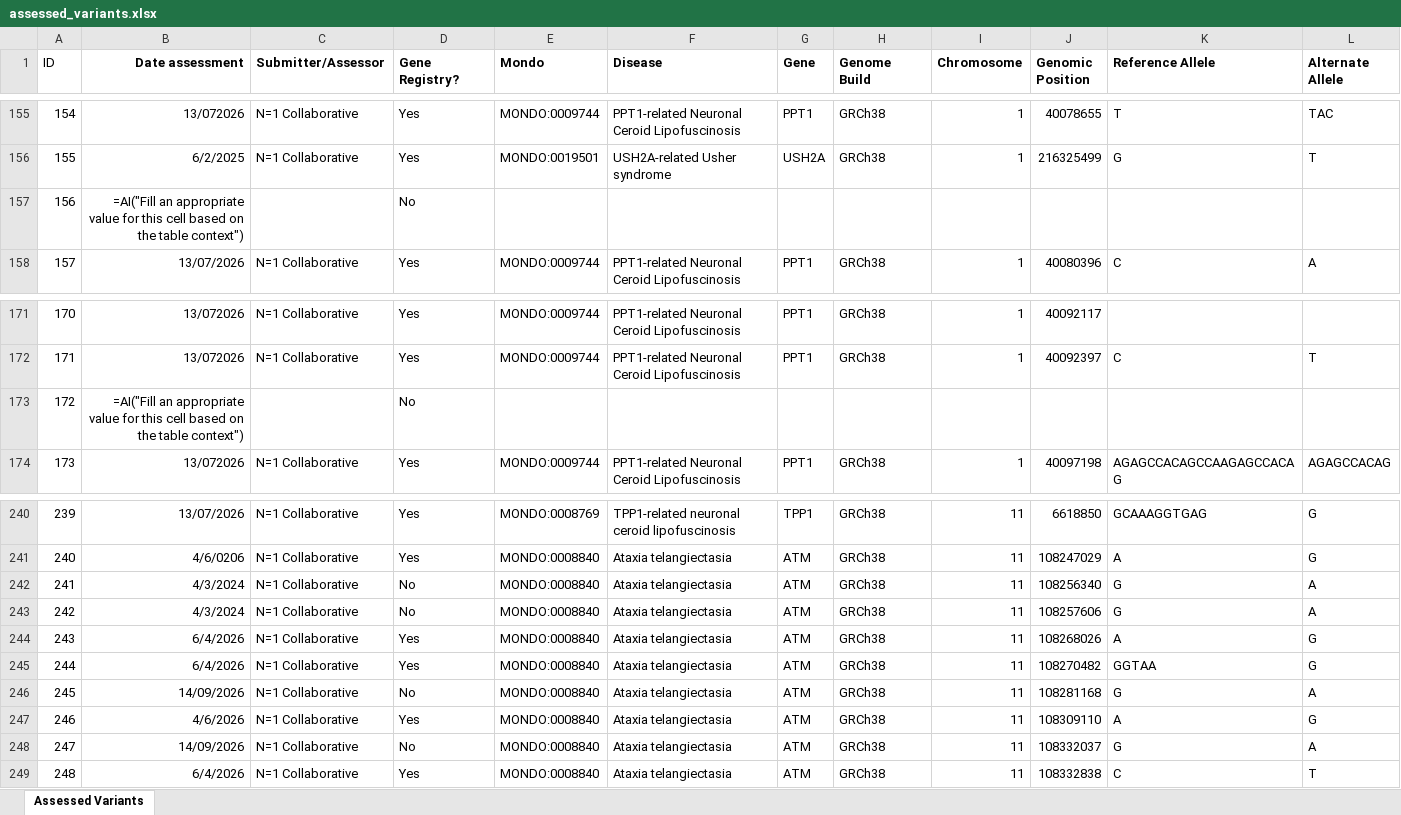
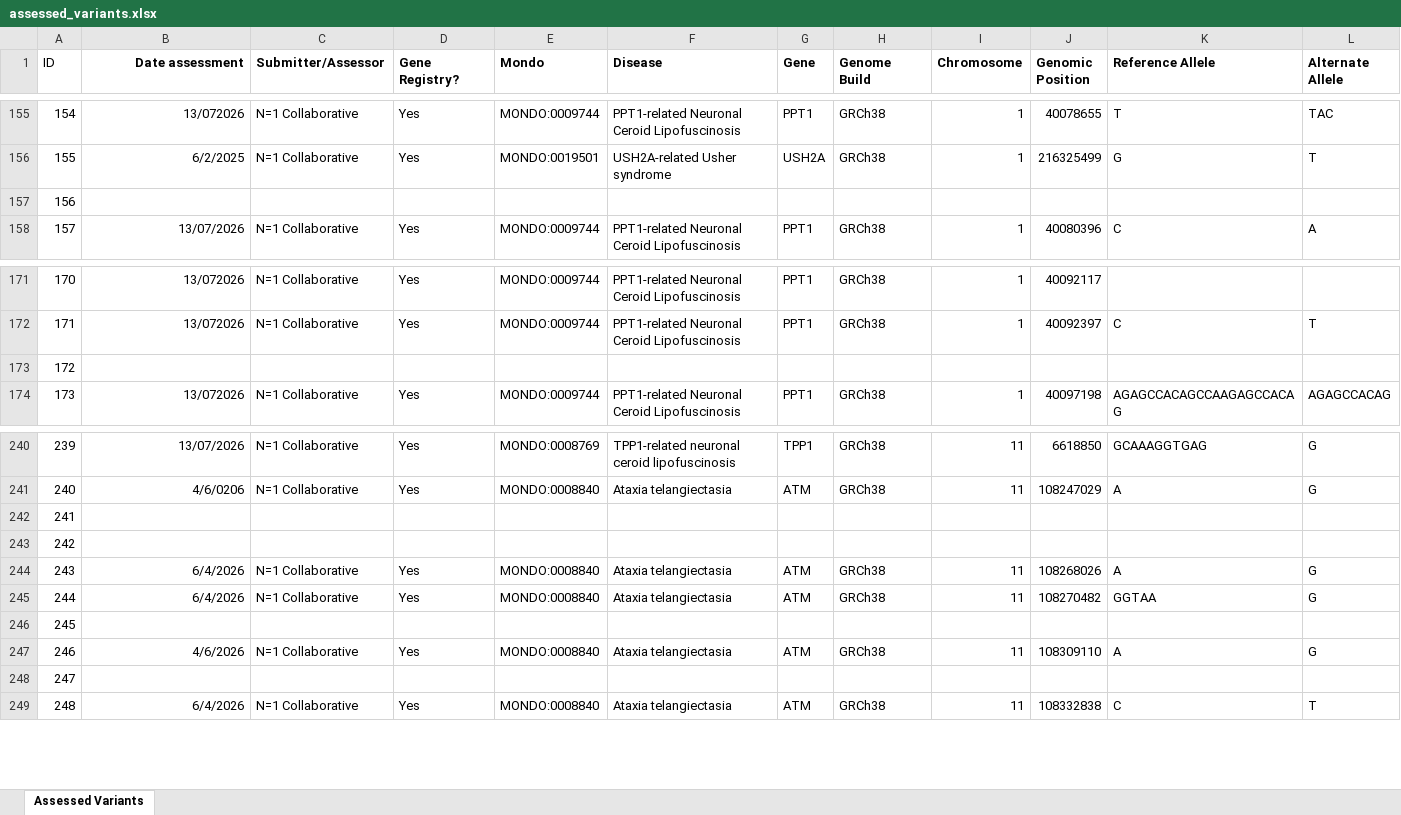
Before and after one commit to N1Collaborative/Gene_Registry, an Excel workbook: assessed_variants.xlsx, sheet Assessed Variants, drawn as a sheet; only a part is shown, gaps mark what is left out; values as stored, in another font and other column widths than the file's, no borders; charts and pictures and conditional formats not drawn; removed rows and columns are numbered as before the commit, all else as after; rows hold the shown columns only; the diff covers the shown part only; the diff names each change by its address in the sheet, - before the commit and + after, or states it on an @@ line.

```diff
--- a/assessed_variants.xlsx (sheet Assessed Variants)
+++ b/assessed_variants.xlsx (sheet Assessed Variants)
-B157 (Date assessment): =AI("Fill an appropriate value for this cell based on the table context")
+B157 (Date assessment): (empty)
-D157 (Gene Registry?): No
+D157 (Gene Registry?): (empty)
-B173 (Date assessment): =AI("Fill an appropriate value for this cell based on the table context")
+B173 (Date assessment): (empty)
-D173 (Gene Registry?): No
+D173 (Gene Registry?): (empty)
-row 242: 241 | 4/3/2024 | N=1 Collaborative | No | MONDO:0008840 | Ataxia telangiectasia | ATM | GRCh38 | 11 | 108256340 | G | A
-row 243: 242 | 4/3/2024 | N=1 Collaborative | No | MONDO:0008840 | Ataxia telangiectasia | ATM | GRCh38 | 11 | 108257606 | G | A
+row 242: 241
+row 243: 242
-row 246: 245 | 14/09/2026 | N=1 Collaborative | No | MONDO:0008840 | Ataxia telangiectasia | ATM | GRCh38 | 11 | 108281168 | G | A
+row 246: 245
-row 248: 247 | 14/09/2026 | N=1 Collaborative | No | MONDO:0008840 | Ataxia telangiectasia | ATM | GRCh38 | 11 | 108332037 | G | A
+row 248: 247
```
Also changed, not shown: 9 added rows, 9 removed rows and 4 edited cells elsewhere in this sheet, charts or pictures.
